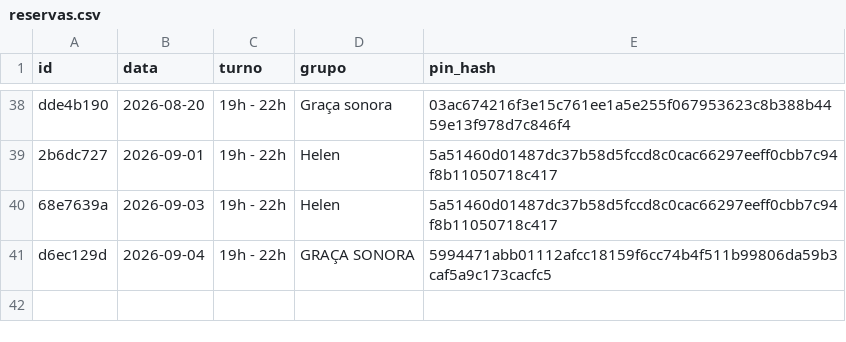
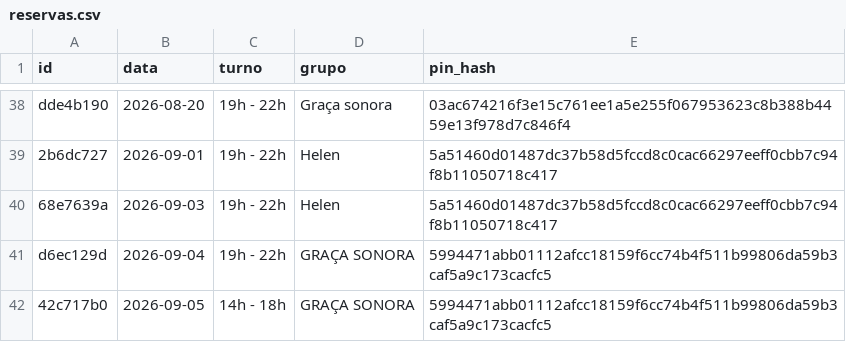
Before and after one commit to marcusandre-bot/reserva-sala-ensaios, a CSV file: reservas.csv, drawn as a sheet; only a part is shown, gaps mark what is left out; the diff names each change by its address in the sheet, - before the commit and + after, or states it on an @@ line.

Commit message:
Atualiza reservas.csv

```diff
--- a/reservas.csv
+++ b/reservas.csv
+row 42: 42c717b0 | 2026-09-05 | 14h - 18h | GRAÇA SONORA | 5994471abb01112afcc18159f6cc74b4f511b99806da59b3caf5a9c173cacfc5
```
